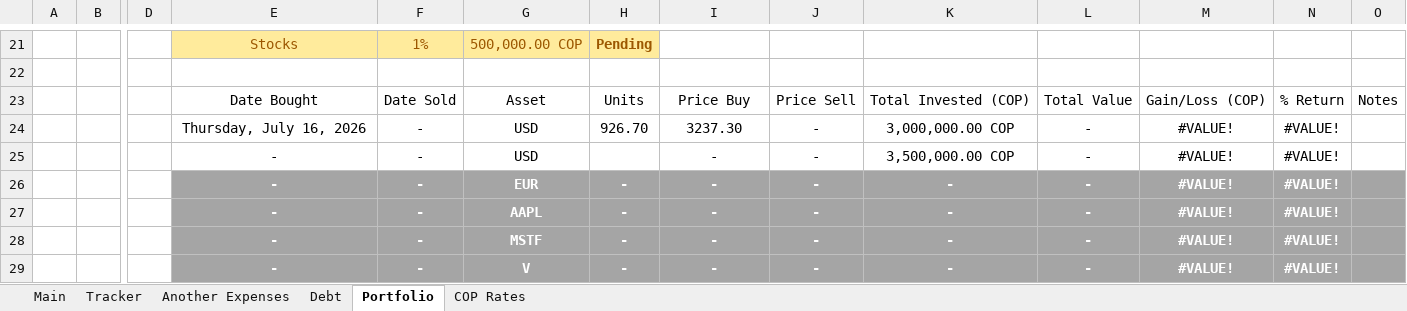
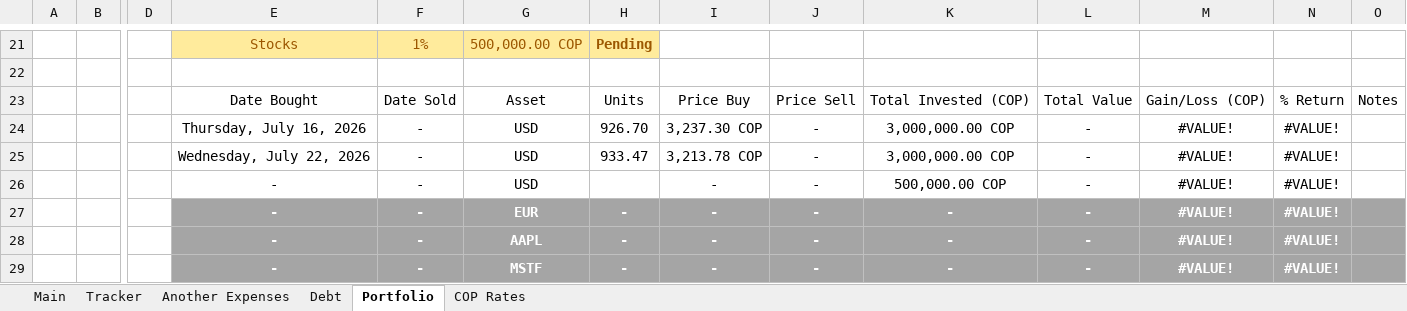
Before and after one commit to dlozanob/My-Notes, an Excel workbook: Management/Finantial Planning.xlsx, sheet Portfolio, drawn as a sheet; only a part is shown, gaps mark what is left out; the shorter side is filled out with more unchanged rows; values as stored, in another font and other column widths than the file's, no borders; charts and pictures and conditional formats and table styles not drawn; 1 other sheet too large or unreadable and not compared; addresses are those after the commit; rows hold the shown columns only; the diff names each change by its address in the sheet, - before the commit and + after, or states it on an @@ line.

```diff
--- a/Management/Finantial Planning.xlsx (sheet Portfolio)
+++ b/Management/Finantial Planning.xlsx (sheet Portfolio)
-I24: 3237.30
+I24: 3,237.30 COP
+row 25:  |  |  | Wednesday, July 22, 2026 | - | USD | 933.47 | 3,213.78 COP | - | 3,000,000.00 COP | - | #VALUE! | #VALUE!
-K26: 3,500,000.00 COP
+K26: 500,000.00 COP
```
Also changed, not shown: charts or pictures, 2 other files.
